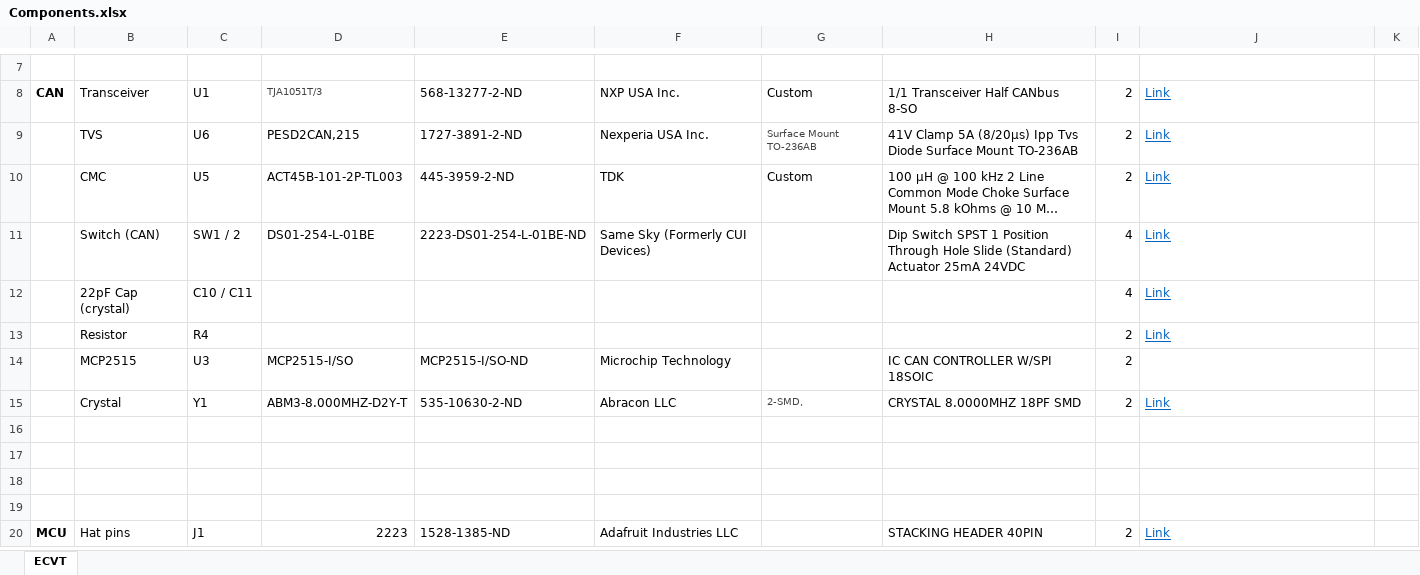
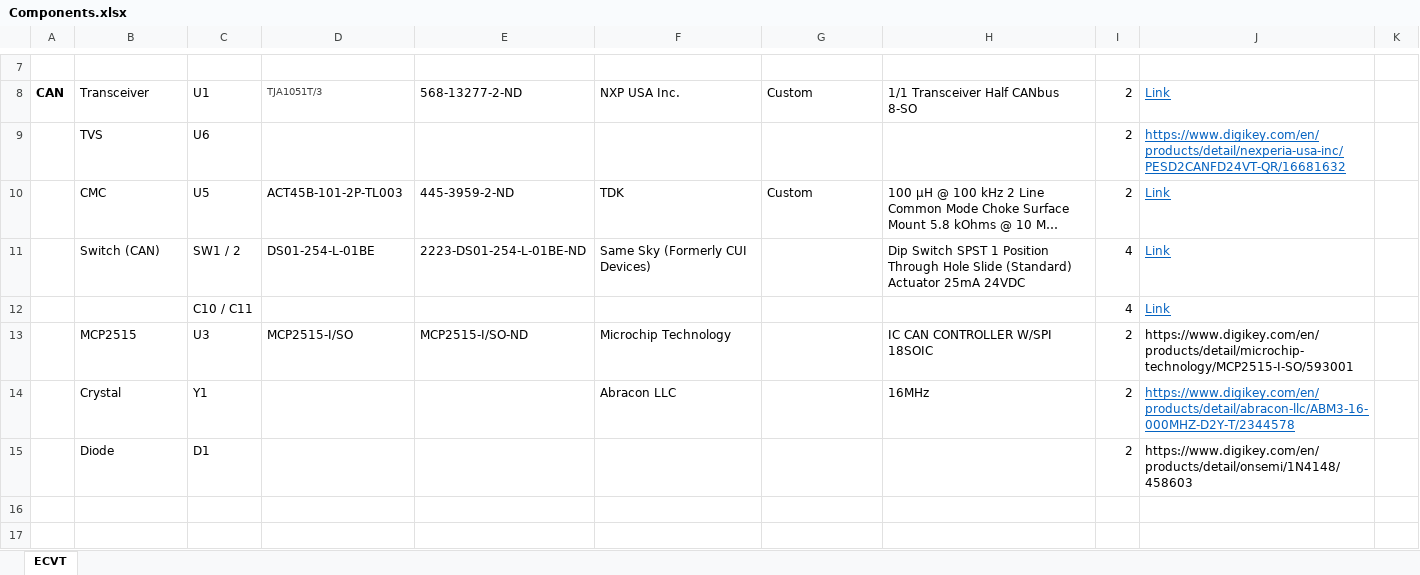
Before and after one commit to NU-Baja-SAE/hardware, an Excel workbook: Components.xlsx, sheet ECVT, drawn as a sheet; only a part is shown, gaps mark what is left out; the shorter side is filled out with more unchanged rows; long unchanged cells end in …; values as stored, in another font and other column widths than the file's, no borders; removed rows and columns are numbered as before the commit, all else as after; the diff names each change by its address in the sheet, - before the commit and + after, or states it on an @@ line.

```diff
--- a/Components.xlsx (sheet ECVT)
+++ b/Components.xlsx (sheet ECVT)
-row 9:  | TVS | U6 | PESD2CAN,215 | 1727-3891-2-ND | Nexperia USA Inc. | Surface Mount TO-236AB | 41V Clamp 5A (8/20µs) Ipp Tvs Diode Surface Mount TO-236AB | 2 | Link
+row 9:  | TVS | U6 |  |  |  |  |  | 2 | https://www.digikey.com/en/products/detail/nexperia-usa-inc/PESD2CANFD24VT-QR/16681632
-B12: 22pF Cap (crystal)
+B12: (empty)
-row 13:  | Resistor | R4 |  |  |  |  |  | 2 | Link
-J13: (empty)
+J13: https://www.digikey.com/en/products/detail/microchip-technology/MCP2515-I-SO/593001
-row 15:  | Crystal | Y1 | ABM3-8.000MHZ-D2Y-T | 535-10630-2-ND | Abracon LLC | 2-SMD, | CRYSTAL 8.0000MHZ 18PF SMD | 2 | Link
-row 14: (empty)
+row 14:  | Crystal | Y1 |  |  | Abracon LLC |  | 16MHz | 2 | https://www.digikey.com/en/products/detail/abracon-llc/ABM3-16-000MHZ-D2Y-T/2344578
+row 15:  | Diode | D1 |  |  |  |  |  | 2 | https://www.digikey.com/en/products/detail/onsemi/1N4148/458603
```
Also changed, not shown: 5 other files.
